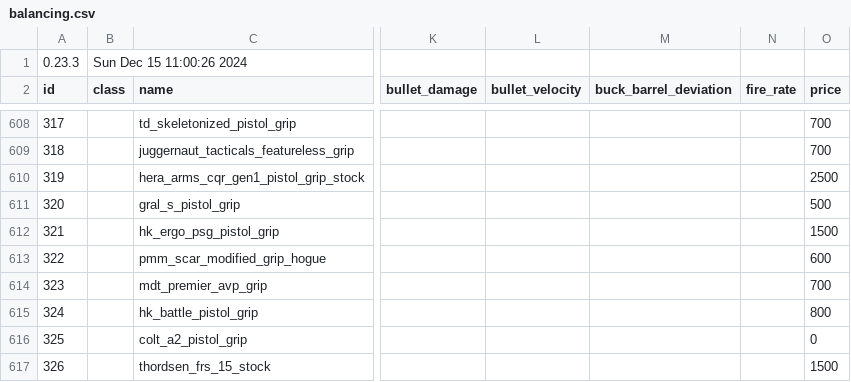
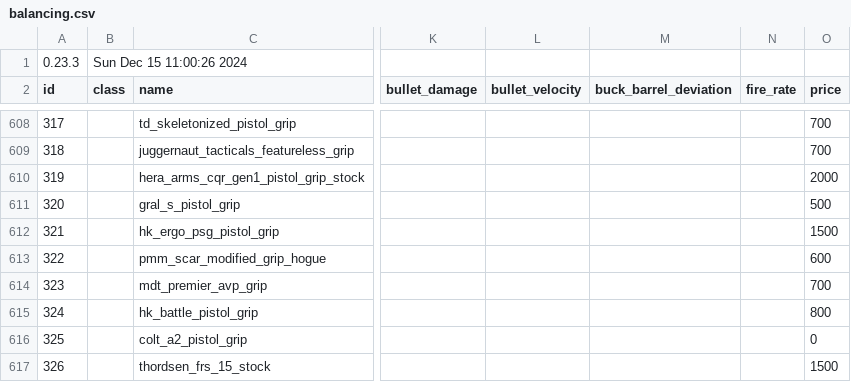
Before and after one commit to refact0r/deadline-balancing, a CSV file: balancing.csv, drawn as a sheet; only a part is shown, gaps mark what is left out; the diff names each change by its address in the sheet, - before the commit and + after, or states it on an @@ line.

Commit message:
reduce hera gen 1 stock price

```diff
--- a/balancing.csv
+++ b/balancing.csv
-O610 (price): 2500
+O610 (price): 2000
```
Also changed, not shown: testing.csv.
